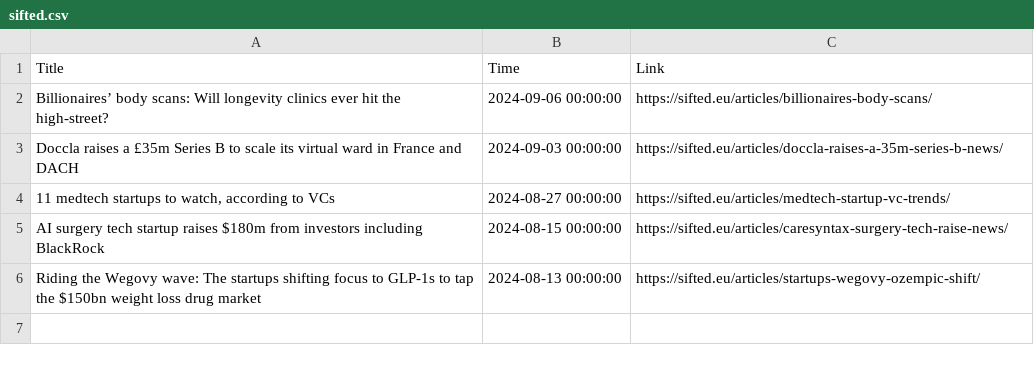
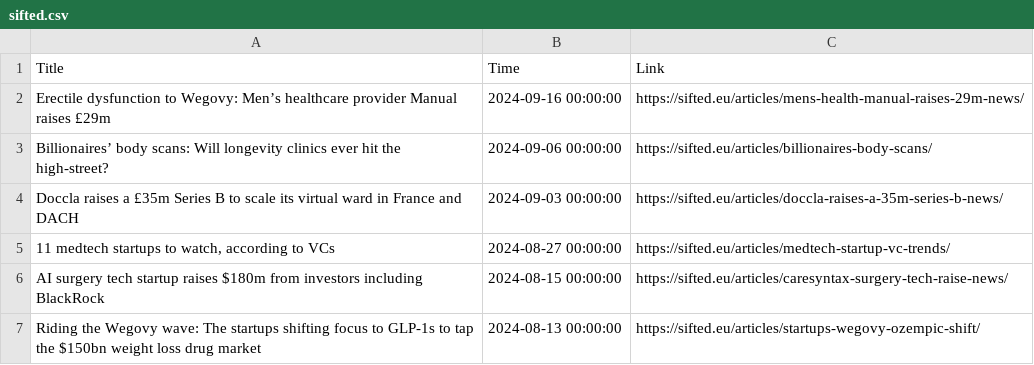
Before and after one commit to nuancedtire/mead, a CSV file: databases/sifted.csv, drawn as a sheet; the diff names each change by its address in the sheet, - before the commit and + after, or states it on an @@ line.

```diff
--- a/databases/sifted.csv
+++ b/databases/sifted.csv
+row 2: Erectile dysfunction to Wegovy: Men’s healthcare provider Manual raises £29m | 2024-09-16 00:00:00 | https://sifted.eu/articles/mens-health-manual-raises-29m-news/
```
Also changed, not shown: 5 other files.
